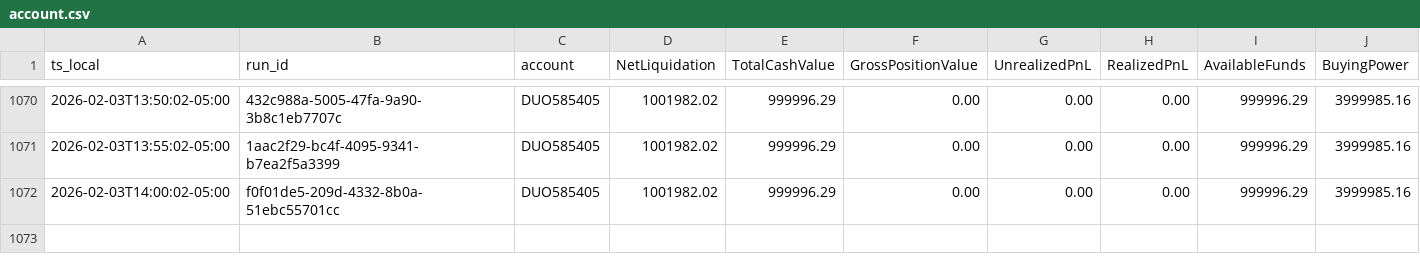
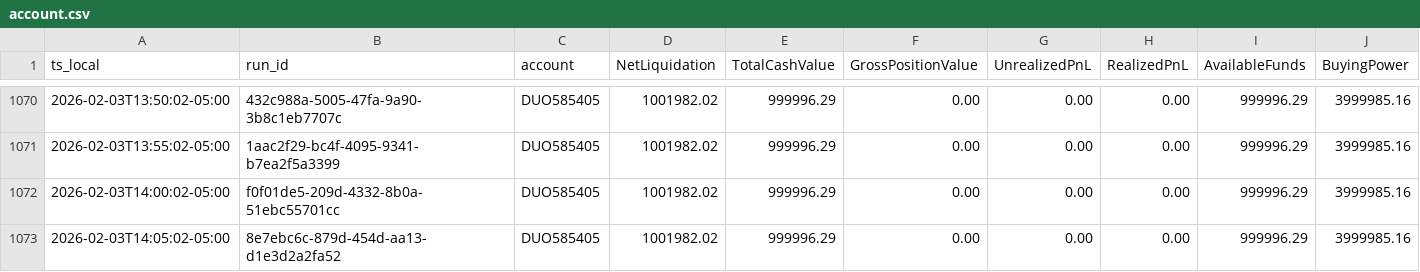
Before and after one commit to martinstabler-bit/IBKR_MeanReversion_Bot, a CSV file: analytics/logs/account.csv, drawn as a sheet; only a part is shown, gaps mark what is left out; rows hold the shown columns only; the diff names each change by its address in the sheet, - before the commit and + after, or states it on an @@ line.

```diff
--- a/analytics/logs/account.csv
+++ b/analytics/logs/account.csv
+row 1073: 2026-02-03T14:05:02-05:00 | 8e7ebc6c-879d-454d-aa13-d1e3d2a2fa52 | DUO585405 | 1001982.02 | 999996.29 | 0.00 | 0.00 | 0.00 | 999996.29 | 3999985.16
```
Also changed, not shown: analytics/logs/runs.csv.
